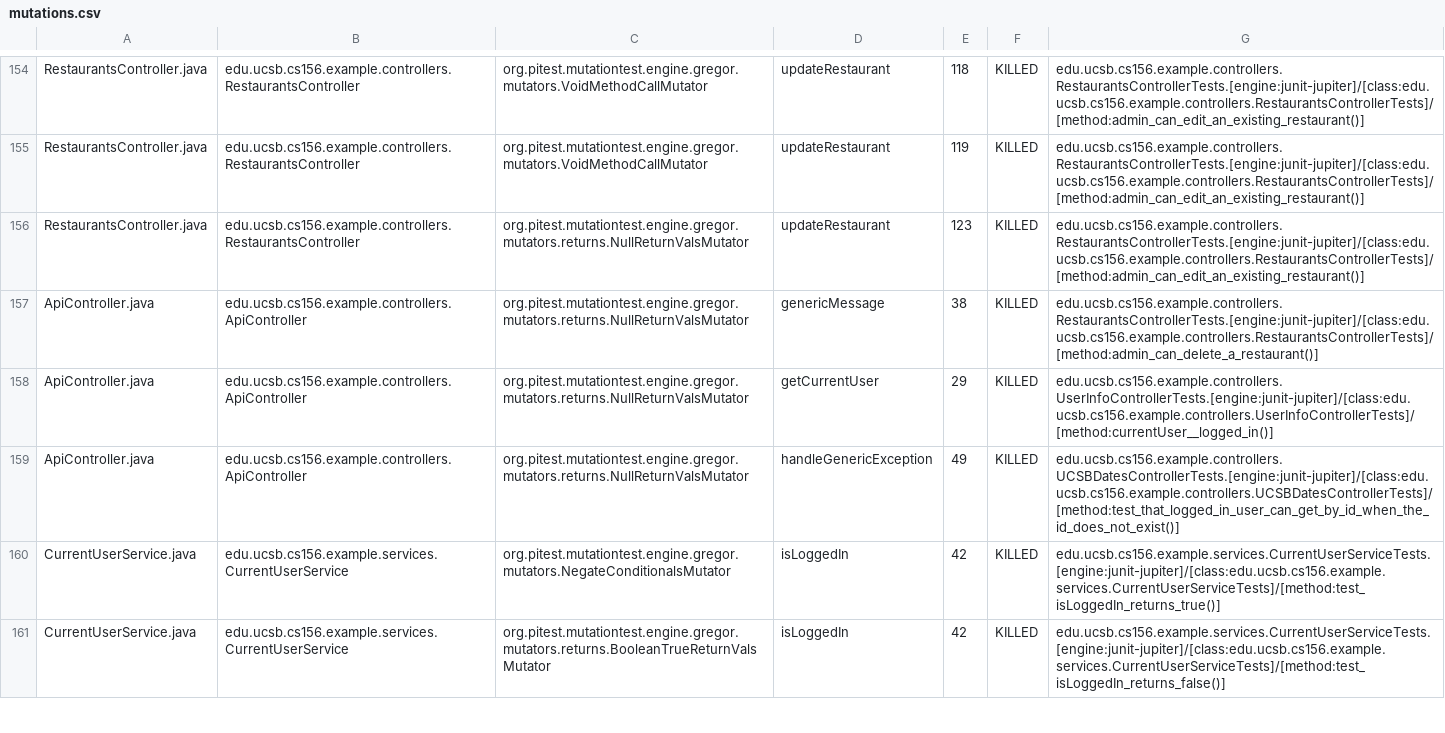
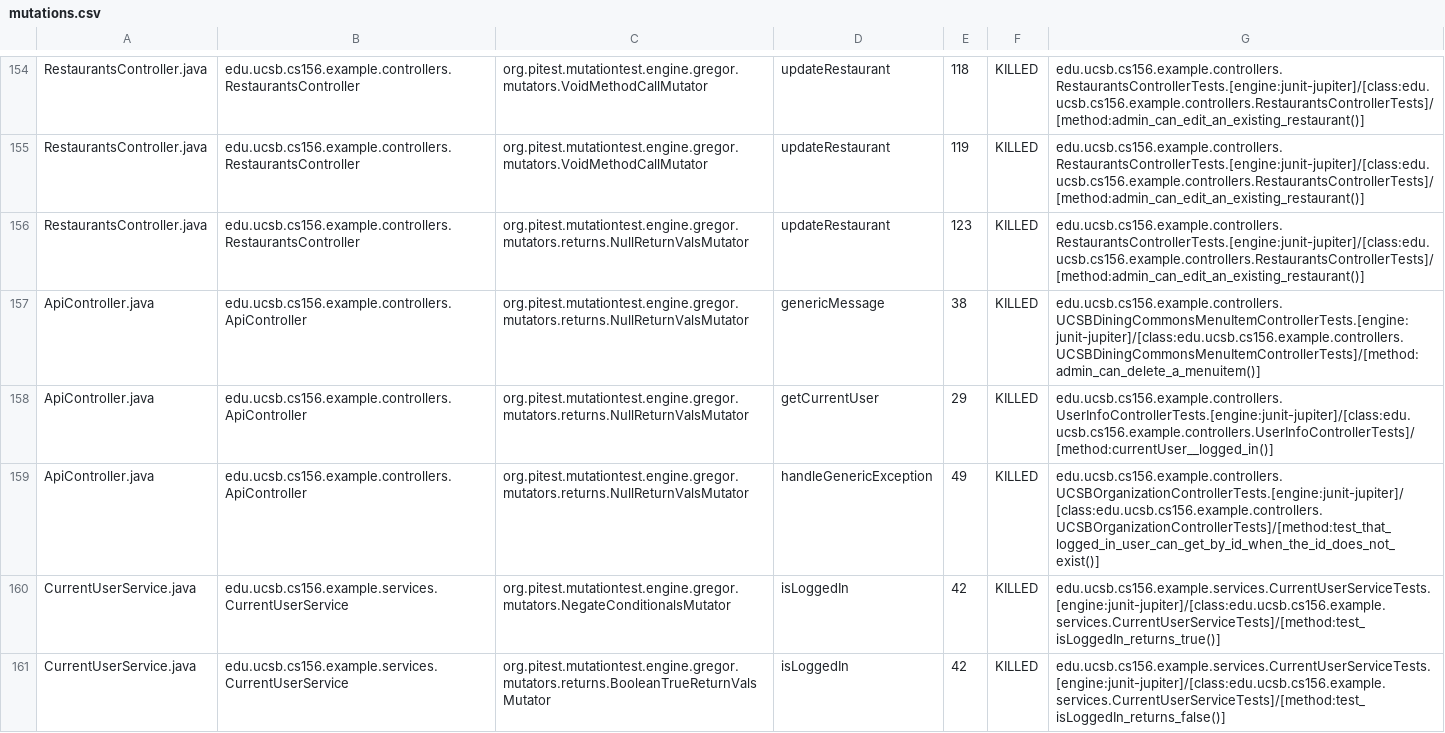
Before and after one commit to ucsb-cs156-f24/team02-f24-03, a CSV file: prs/137/pitest/mutations.csv, drawn as a sheet; only a part is shown, gaps mark what is left out.

Commit message:
Deploying to gh-pages from @ ucsb-cs156-f24/team02-f24-03@d99a3e1adeaafb16b2c65e37f8e9eddeb48a3b17 🚀

```diff
--- a/prs/137/pitest/mutations.csv
+++ b/prs/137/pitest/mutations.csv
@@ -156,5 +156,5 @@ RestaurantsController.java,edu.ucsb.cs156.example.controllers.RestaurantsControl
 RestaurantsController.java,edu.ucsb.cs156.example.controllers.RestaurantsController,org.pitest.mutationtest.engine.gregor.mutators.returns.NullReturnValsMutator,updateRestaurant,123,KILLED,edu.ucsb.cs156.example.controllers.RestaurantsControllerTests.[engine:junit-jupiter]/[class:edu.ucsb.cs156.example.controllers.RestaurantsControllerTests]/[method:admin_can_edit_an_existing_restaurant()]
-ApiController.java,edu.ucsb.cs156.example.controllers.ApiController,org.pitest.mutationtest.engine.gregor.mutators.returns.NullReturnValsMutator,genericMessage,38,KILLED,edu.ucsb.cs156.example.controllers.RestaurantsControllerTests.[engine:junit-jupiter]/[class:edu.ucsb.cs156.example.controllers.RestaurantsControllerTests]/[method:admin_can_delete_a_restaurant()]
+ApiController.java,edu.ucsb.cs156.example.controllers.ApiController,org.pitest.mutationtest.engine.gregor.mutators.returns.NullReturnValsMutator,genericMessage,38,KILLED,edu.ucsb.cs156.example.controllers.UCSBDiningCommonsMenuItemControllerTests.[engine:junit-jupiter]/[class:edu.ucsb.cs156.example.controllers.UCSBDiningCommonsMenuItemControllerTests]/[method:admin_can_delete_a_menuitem()]
 ApiController.java,edu.ucsb.cs156.example.controllers.ApiController,org.pitest.mutationtest.engine.gregor.mutators.returns.NullReturnValsMutator,getCurrentUser,29,KILLED,edu.ucsb.cs156.example.controllers.UserInfoControllerTests.[engine:junit-jupiter]/[class:edu.ucsb.cs156.example.controllers.UserInfoControllerTests]/[method:currentUser__logged_in()]
-ApiController.java,edu.ucsb.cs156.example.controllers.ApiController,org.pitest.mutationtest.engine.gregor.mutators.returns.NullReturnValsMutator,handleGenericException,49,KILLED,edu.ucsb.cs156.example.controllers.UCSBDatesControllerTests.[engine:junit-jupiter]/[class:edu.ucsb.cs156.example.controllers.UCSBDatesControllerTests]/[method:test_that_logged_in_user_can_get_by_id_when_the_id_does_not_exist()]
+ApiController.java,edu.ucsb.cs156.example.controllers.ApiController,org.pitest.mutationtest.engine.gregor.mutators.returns.NullReturnValsMutator,handleGenericException,49,KILLED,edu.ucsb.cs156.example.controllers.UCSBOrganizationControllerTests.[engine:junit-jupiter]/[class:edu.ucsb.cs156.example.controllers.UCSBOrganizationControllerTests]/[method:test_that_logged_in_user_can_get_by_id_when_the_id_does_not_exist()]
 CurrentUserService.java,edu.ucsb.cs156.example.services.CurrentUserService,org.pitest.mutationtest.engine.gregor.mutators.NegateConditionalsMutator,isLoggedIn,42,KILLED,edu.ucsb.cs156.example.services.CurrentUserServiceTests.[engine:junit-jupiter]/[class:edu.ucsb.cs156.example.services.CurrentUserServiceTests]/[method:test_isLoggedIn_returns_true()]
```
Also changed, not shown: 17 other files.
